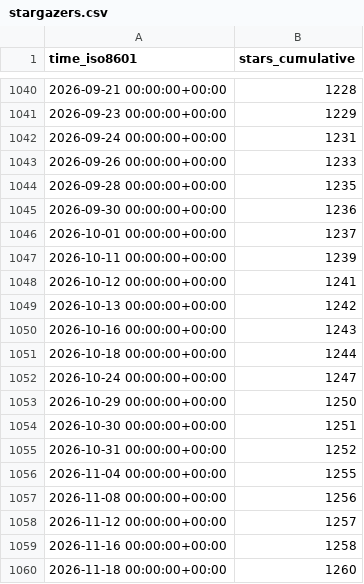
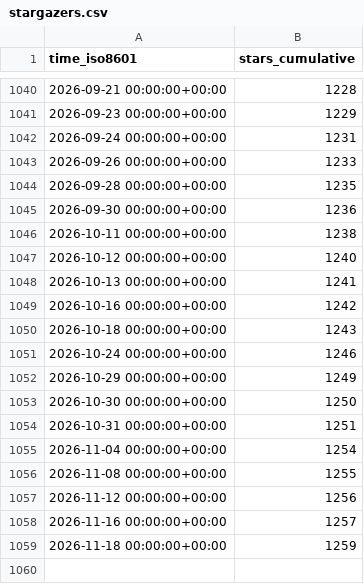
Before and after one commit to brian-team/repo-stats, a CSV file: brian-team/brian2/ghrs-data/stargazers.csv, drawn as a sheet; only a part is shown, gaps mark what is left out.

```diff
--- a/brian-team/brian2/ghrs-data/stargazers.csv
+++ b/brian-team/brian2/ghrs-data/stargazers.csv
@@ -1045,16 +1045,15 @@ time_iso8601,stars_cumulative
 2026-09-30 00:00:00+00:00,1236
-2026-10-01 00:00:00+00:00,1237
-2026-10-11 00:00:00+00:00,1239
-2026-10-12 00:00:00+00:00,1241
-2026-10-13 00:00:00+00:00,1242
-2026-10-16 00:00:00+00:00,1243
-2026-10-18 00:00:00+00:00,1244
-2026-10-24 00:00:00+00:00,1247
-2026-10-29 00:00:00+00:00,1250
-2026-10-30 00:00:00+00:00,1251
-2026-10-31 00:00:00+00:00,1252
-2026-11-04 00:00:00+00:00,1255
-2026-11-08 00:00:00+00:00,1256
-2026-11-12 00:00:00+00:00,1257
-2026-11-16 00:00:00+00:00,1258
-2026-11-18 00:00:00+00:00,1260
+2026-10-11 00:00:00+00:00,1238
+2026-10-12 00:00:00+00:00,1240
+2026-10-13 00:00:00+00:00,1241
+2026-10-16 00:00:00+00:00,1242
+2026-10-18 00:00:00+00:00,1243
+2026-10-24 00:00:00+00:00,1246
+2026-10-29 00:00:00+00:00,1249
+2026-10-30 00:00:00+00:00,1250
+2026-10-31 00:00:00+00:00,1251
+2026-11-04 00:00:00+00:00,1254
+2026-11-08 00:00:00+00:00,1255
+2026-11-12 00:00:00+00:00,1256
+2026-11-16 00:00:00+00:00,1257
+2026-11-18 00:00:00+00:00,1259
```
